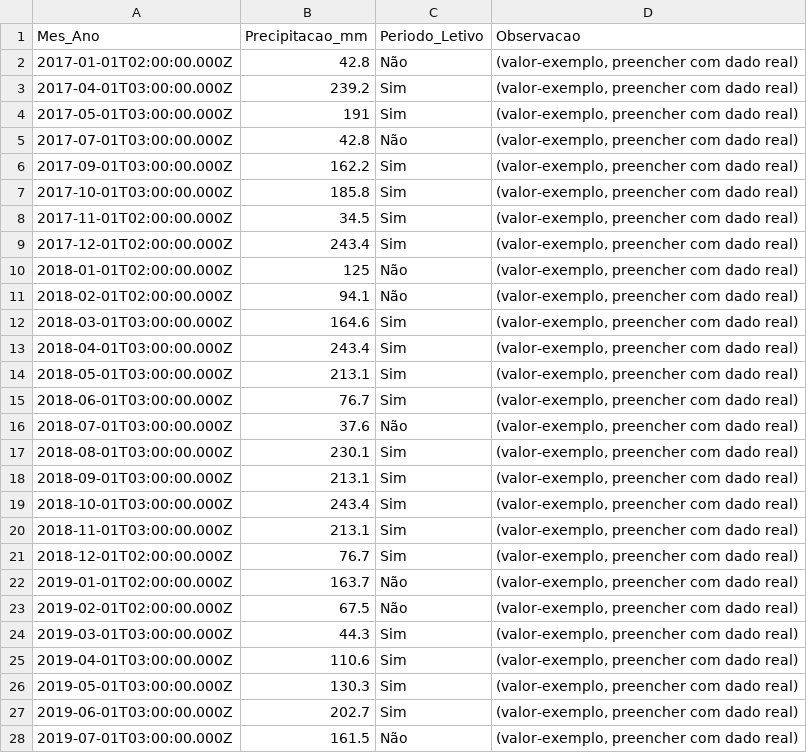
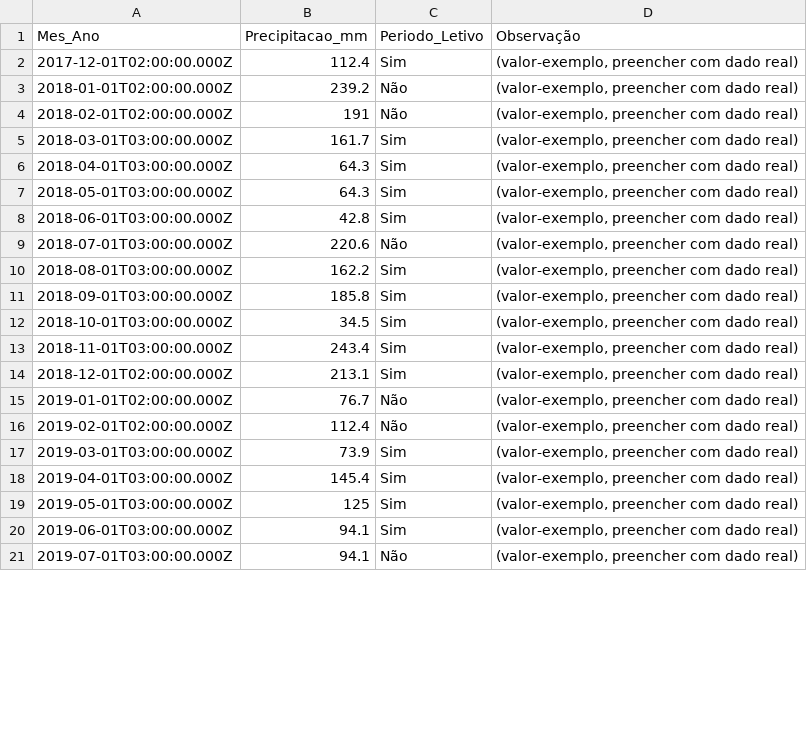
Before and after one commit to adinailson88/malha-previsao-filtros, a CSV file: dados_csv/contexto_sazonal.csv, drawn as a sheet; only a part is shown; the diff covers the shown part only.

```diff
--- a/dados_csv/contexto_sazonal.csv
+++ b/dados_csv/contexto_sazonal.csv
@@ -1,28 +1,21 @@
-Mes_Ano,Precipitacao_mm,Periodo_Letivo,Observacao
-2017-01-01T02:00:00.000Z,42.8,Não,"(valor-exemplo, preencher com dado real)"
-2017-04-01T03:00:00.000Z,239.2,Sim,"(valor-exemplo, preencher com dado real)"
-2017-05-01T03:00:00.000Z,191,Sim,"(valor-exemplo, preencher com dado real)"
-2017-07-01T03:00:00.000Z,42.8,Não,"(valor-exemplo, preencher com dado real)"
-2017-09-01T03:00:00.000Z,162.2,Sim,"(valor-exemplo, preencher com dado real)"
-2017-10-01T03:00:00.000Z,185.8,Sim,"(valor-exemplo, preencher com dado real)"
-2017-11-01T02:00:00.000Z,34.5,Sim,"(valor-exemplo, preencher com dado real)"
-2017-12-01T02:00:00.000Z,243.4,Sim,"(valor-exemplo, preencher com dado real)"
-2018-01-01T02:00:00.000Z,125,Não,"(valor-exemplo, preencher com dado real)"
-2018-02-01T02:00:00.000Z,94.1,Não,"(valor-exemplo, preencher com dado real)"
-2018-03-01T03:00:00.000Z,164.6,Sim,"(valor-exemplo, preencher com dado real)"
-2018-04-01T03:00:00.000Z,243.4,Sim,"(valor-exemplo, preencher com dado real)"
-2018-05-01T03:00:00.000Z,213.1,Sim,"(valor-exemplo, preencher com dado real)"
-2018-06-01T03:00:00.000Z,76.7,Sim,"(valor-exemplo, preencher com dado real)"
-2018-07-01T03:00:00.000Z,37.6,Não,"(valor-exemplo, preencher com dado real)"
-2018-08-01T03:00:00.000Z,230.1,Sim,"(valor-exemplo, preencher com dado real)"
-2018-09-01T03:00:00.000Z,213.1,Sim,"(valor-exemplo, preencher com dado real)"
-2018-10-01T03:00:00.000Z,243.4,Sim,"(valor-exemplo, preencher com dado real)"
-2018-11-01T03:00:00.000Z,213.1,Sim,"(valor-exemplo, preencher com dado real)"
-2018-12-01T02:00:00.000Z,76.7,Sim,"(valor-exemplo, preencher com dado real)"
-2019-01-01T02:00:00.000Z,163.7,Não,"(valor-exemplo, preencher com dado real)"
-2019-02-01T02:00:00.000Z,67.5,Não,"(valor-exemplo, preencher com dado real)"
-2019-03-01T03:00:00.000Z,44.3,Sim,"(valor-exemplo, preencher com dado real)"
-2019-04-01T03:00:00.000Z,110.6,Sim,"(valor-exemplo, preencher com dado real)"
-2019-05-01T03:00:00.000Z,130.3,Sim,"(valor-exemplo, preencher com dado real)"
-2019-06-01T03:00:00.000Z,202.7,Sim,"(valor-exemplo, preencher com dado real)"
-2019-07-01T03:00:00.000Z,161.5,Não,"(valor-exemplo, preencher com dado real)"
+Mes_Ano,Precipitacao_mm,Periodo_Letivo,Observação
+2017-12-01T02:00:00.000Z,112.4,Sim,"(valor-exemplo, preencher com dado real)"
+2018-01-01T02:00:00.000Z,239.2,Não,"(valor-exemplo, preencher com dado real)"
+2018-02-01T02:00:00.000Z,191,Não,"(valor-exemplo, preencher com dado real)"
+2018-03-01T03:00:00.000Z,161.7,Sim,"(valor-exemplo, preencher com dado real)"
+2018-04-01T03:00:00.000Z,64.3,Sim,"(valor-exemplo, preencher com dado real)"
+2018-05-01T03:00:00.000Z,64.3,Sim,"(valor-exemplo, preencher com dado real)"
+2018-06-01T03:00:00.000Z,42.8,Sim,"(valor-exemplo, preencher com dado real)"
+2018-07-01T03:00:00.000Z,220.6,Não,"(valor-exemplo, preencher com dado real)"
+2018-08-01T03:00:00.000Z,162.2,Sim,"(valor-exemplo, preencher com dado real)"
+2018-09-01T03:00:00.000Z,185.8,Sim,"(valor-exemplo, preencher com dado real)"
+2018-10-01T03:00:00.000Z,34.5,Sim,"(valor-exemplo, preencher com dado real)"
+2018-11-01T03:00:00.000Z,243.4,Sim,"(valor-exemplo, preencher com dado real)"
+2018-12-01T02:00:00.000Z,213.1,Sim,"(valor-exemplo, preencher com dado real)"
+2019-01-01T02:00:00.000Z,76.7,Não,"(valor-exemplo, preencher com dado real)"
+2019-02-01T02:00:00.000Z,112.4,Não,"(valor-exemplo, preencher com dado real)"
+2019-03-01T03:00:00.000Z,73.9,Sim,"(valor-exemplo, preencher com dado real)"
+2019-04-01T03:00:00.000Z,145.4,Sim,"(valor-exemplo, preencher com dado real)"
+2019-05-01T03:00:00.000Z,125,Sim,"(valor-exemplo, preencher com dado real)"
+2019-06-01T03:00:00.000Z,94.1,Sim,"(valor-exemplo, preencher com dado real)"
+2019-07-01T03:00:00.000Z,94.1,Não,"(valor-exemplo, preencher com dado real)"
```
Also changed, not shown: 11 removed rows and 75 edited cells elsewhere in this file, dados_csv/filtros_disponiveis.csv, 3 other files.
